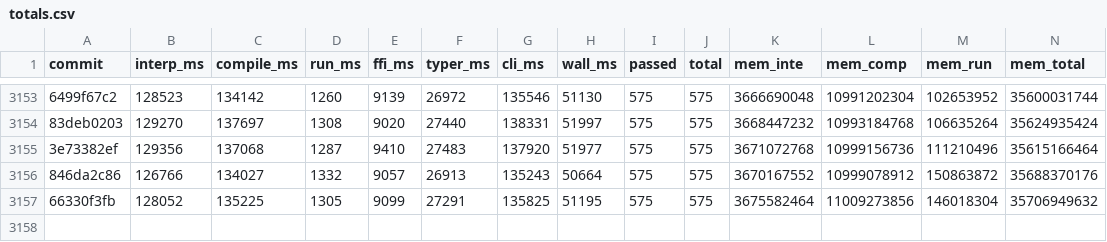
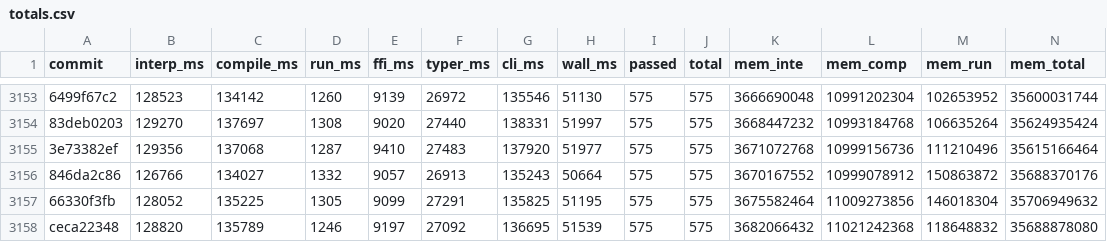
Before and after one commit to jtimon/til, a CSV file: doc/totals.csv, drawn as a sheet; only a part is shown, gaps mark what is left out; rows hold the shown columns only; the diff names each change by its address in the sheet, - before the commit and + after, or states it on an @@ line.

```diff
--- a/doc/totals.csv
+++ b/doc/totals.csv
+row 3158: ceca22348 | 128820 | 135789 | 1246 | 9197 | 27092 | 136695 | 51539 | 575 | 575 | 3682066432 | 11021242368 | 118648832 | 35688878080
```
Also changed, not shown: 5 other files.
